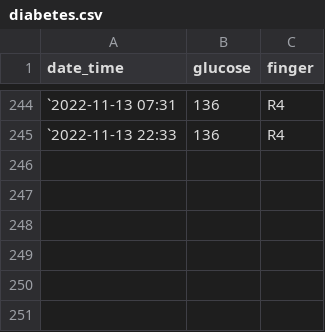
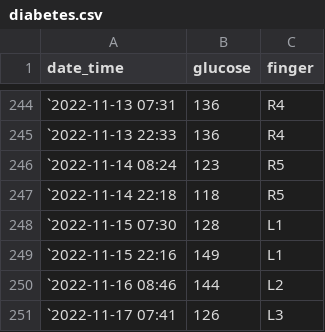
Before and after one commit to gitHubSlinkman/glucose, a CSV file: data/diabetes.csv, drawn as a sheet; only a part is shown, gaps mark what is left out; the diff names each change by its address in the sheet, - before the commit and + after, or states it on an @@ line.

```diff
--- a/data/diabetes.csv
+++ b/data/diabetes.csv
+row 246: `2022-11-14 08:24 | 123 | R5
+row 247: `2022-11-14 22:18 | 118 | R5
+row 248: `2022-11-15 07:30 | 128 | L1
+row 249: `2022-11-15 22:16 | 149 | L1
+row 250: `2022-11-16 08:46 | 144 | L2
+row 251: `2022-11-17 07:41 | 126 | L3
```
Also changed, not shown: 1 other file.
